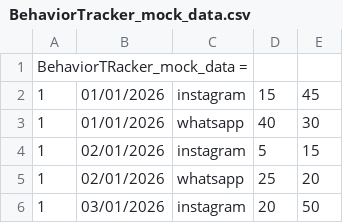
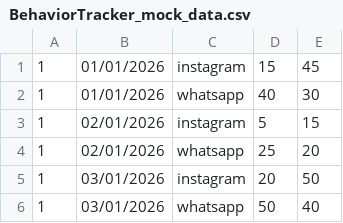
Before and after one commit to mleonparrella-ux/BEHAVIOURTRACKERPROYECT, a CSV file: datos/BehaviorTracker_mock_data.csv, drawn as a sheet; only a part is shown; the shorter side is filled out with more unchanged rows.

```diff
--- a/datos/BehaviorTracker_mock_data.csv
+++ b/datos/BehaviorTracker_mock_data.csv
@@ -1,2 +1 @@
-BehaviorTRacker_mock_data =
 1,01/01/2026,instagram,15,45
```
Also changed, not shown: 3 other files.
